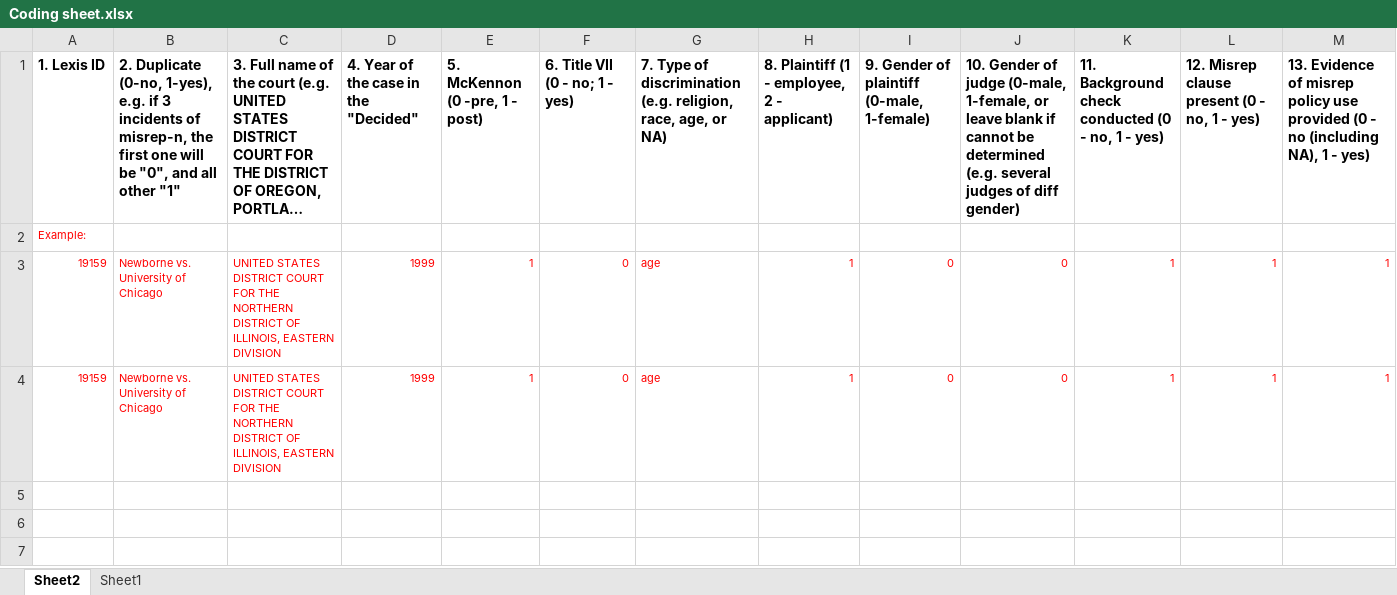
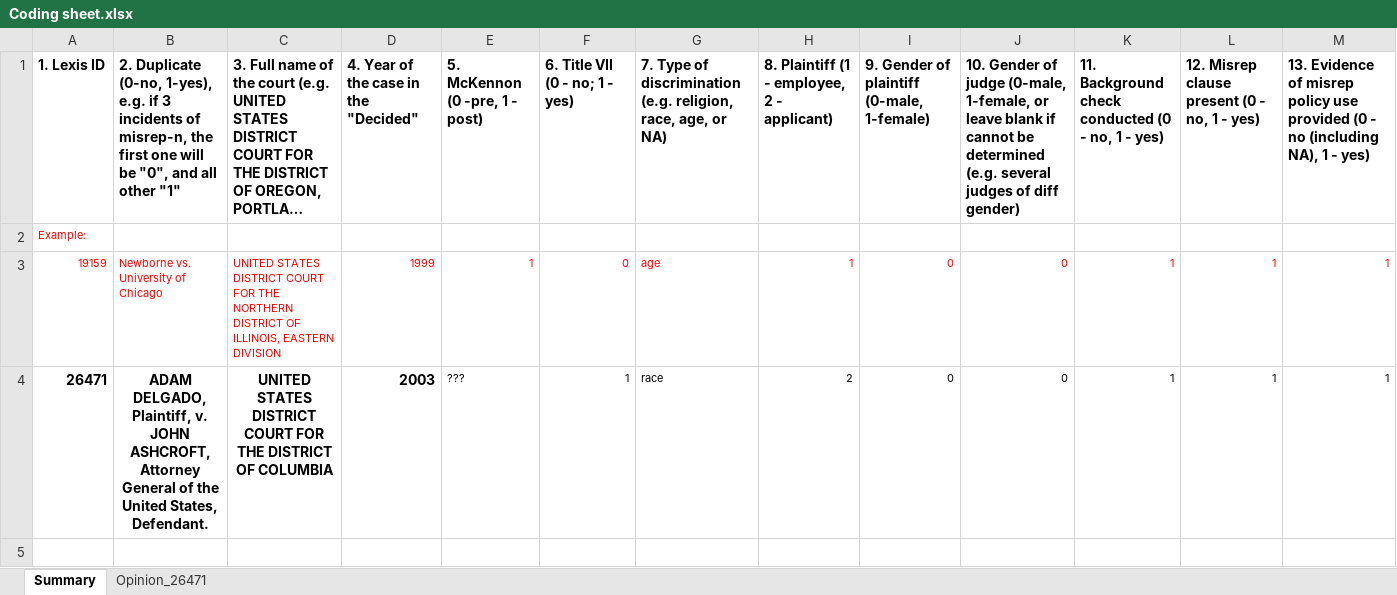
Before and after one commit to richhildebrand/AHRM_Coding, an Excel workbook: Coding sheet.xlsx, sheet Summary, drawn as a sheet; only a part is shown; long unchanged cells end in …; values as stored, in another font and other column widths than the file's, no borders; removed rows and columns are numbered as before the commit, all else as after; rows hold the shown columns only; the diff names each change by its address in the sheet, - before the commit and + after, or states it on an @@ line.

Commit message:
first sheet complete

```diff
--- a/Coding sheet.xlsx (sheet Summary)
+++ b/Coding sheet.xlsx (sheet Summary)
-sheet tab: Sheet2
+sheet tab: Summary
-sheet tab: Sheet1
+sheet tab: Opinion_26471
-row 4: 19159 | Newborne vs. University of Chicago | UNITED STATES DISTRICT COURT FOR THE NORTHERN DISTRICT OF ILLINOIS, EASTERN DIVISION | 1999 | 1 | 0 | age | 1 | 0 | 0 | 1 | 1 | 1
+row 4: 26471 | ADAM DELGADO, Plaintiff, v. JOHN ASHCROFT, Attorney General of the United States, Defendant. | UNITED STATES DISTRICT COURT FOR THE DISTRICT OF COLUMBIA | 2003 | ??? | 1 | race | 2 | 0 | 0 | 1 | 1 | 1
+row 5: (empty)
```
Also changed, not shown: sheet Opinion_26471, 4 other files.
